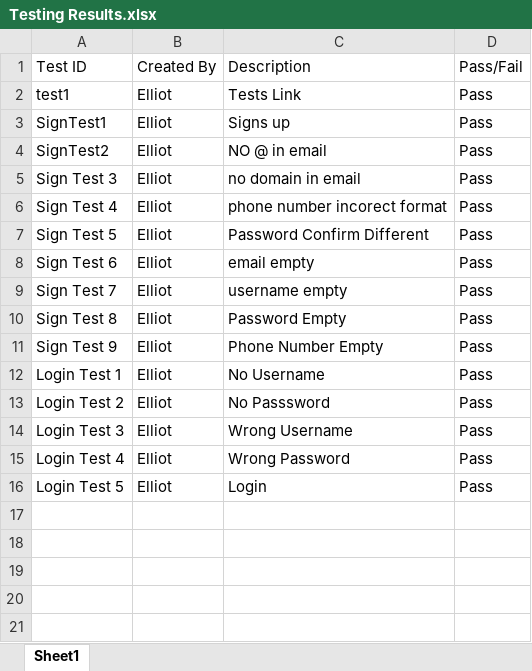
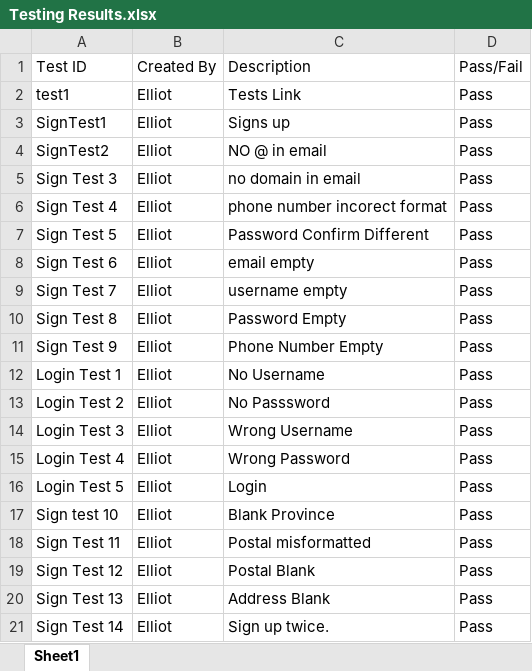
Before and after one commit to PixelRaster64/i-was-abandoned-lol, an Excel workbook: Testing Results.xlsx, sheet Sheet1, drawn as a sheet; values as stored, in another font and other column widths than the file's, no borders; the diff names each change by its address in the sheet, - before the commit and + after, or states it on an @@ line.

```diff
--- a/Testing Results.xlsx (sheet Sheet1)
+++ b/Testing Results.xlsx (sheet Sheet1)
+row 17: Sign test 10 | Elliot | Blank Province | Pass
+row 18: Sign Test 11 | Elliot | Postal misformatted | Pass
+row 19: Sign Test 12 | Elliot | Postal Blank | Pass
+row 20: Sign Test 13 | Elliot | Address Blank | Pass
+row 21: Sign Test 14 | Elliot | Sign up twice. | Pass
```
Also changed, not shown: 3 other files.
